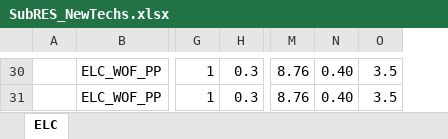
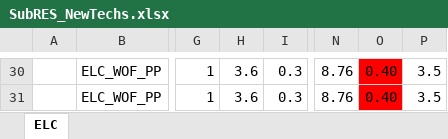
Before and after one commit to kraik98/ee-times, an Excel workbook: SubRES_TMPL/SubRES_NewTechs.xlsx, sheet ELC, drawn as a sheet; only a part is shown, gaps mark what is left out; values as stored, in another font and other column widths than the file's, no borders; addresses are those after the commit; the diff covers the shown part only; the diff names each change by its address in the sheet, - before the commit and + after, or states it on an @@ line.

```diff
--- a/SubRES_TMPL/SubRES_NewTechs.xlsx (sheet ELC)
+++ b/SubRES_TMPL/SubRES_NewTechs.xlsx (sheet ELC)
+column H, rows 30-31: 3.6 | 3.6
-O30:O31 fill: none
+O30:O31 fill: #FF0000
```
Also changed, not shown: 4 edited cells and cell formats elsewhere in this sheet, formulas that keep their value, VT_EE_ELC_V01.xlsx, VT_EE_UPS_V01.xlsx.
